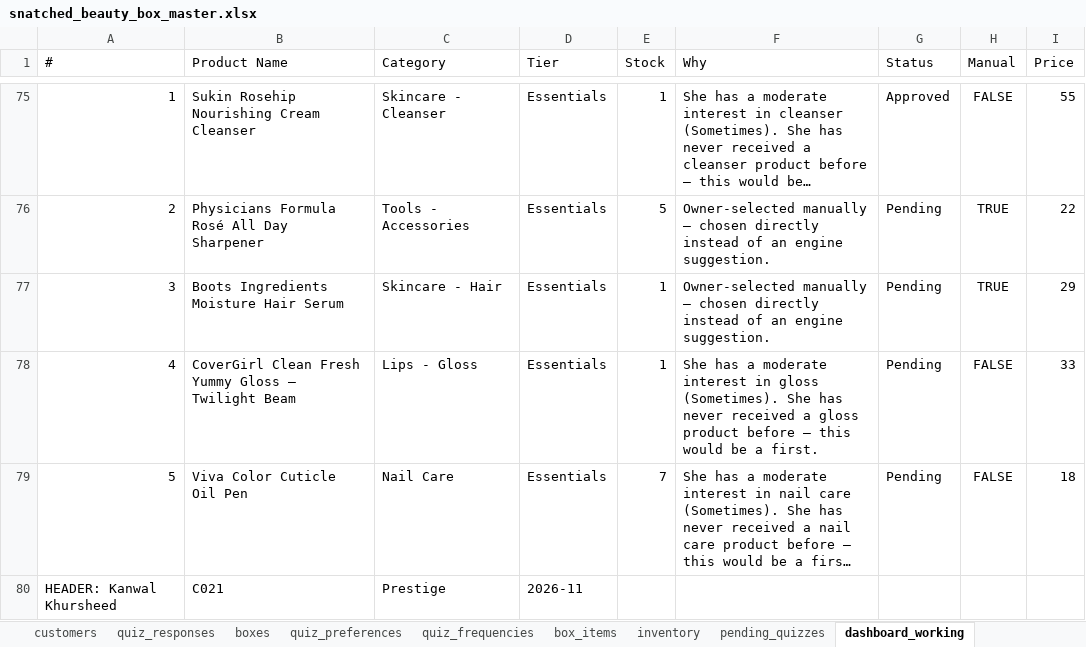
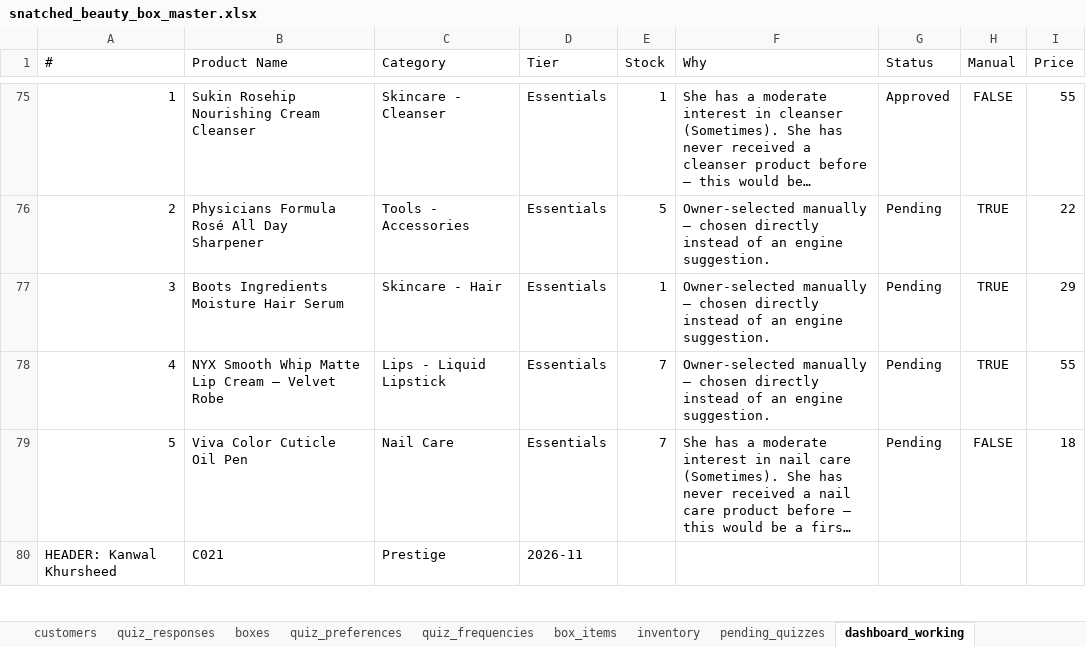
Before and after one commit to anisanaeem2994-bot/snatched-recommend-engine, an Excel workbook: snatched_beauty_box_master.xlsx, sheet dashboard_working, drawn as a sheet; only a part is shown, gaps mark what is left out; long unchanged cells end in …; values as stored, in another font and other column widths than the file's, no borders; the diff names each change by its address in the sheet, - before the commit and + after, or states it on an @@ line.

Commit message:
Auto-save after approval/change

```diff
--- a/snatched_beauty_box_master.xlsx (sheet dashboard_working)
+++ b/snatched_beauty_box_master.xlsx (sheet dashboard_working)
-B78 (Product Name): CoverGirl Clean Fresh Yummy Gloss – Twilight Beam
+B78 (Product Name): NYX Smooth Whip Matte Lip Cream – Velvet Robe
-C78 (Category): Lips - Gloss
+C78 (Category): Lips - Liquid Lipstick
-E78 (Stock): 1
+E78 (Stock): 7
-F78 (Why): She has a moderate interest in gloss (Sometimes). She has never received a gloss product before — this would be a first.
+F78 (Why): Owner-selected manually — chosen directly instead of an engine suggestion.
-H78 (Manual): FALSE
+H78 (Manual): TRUE
-I78 (Price): 33
+I78 (Price): 55
```
